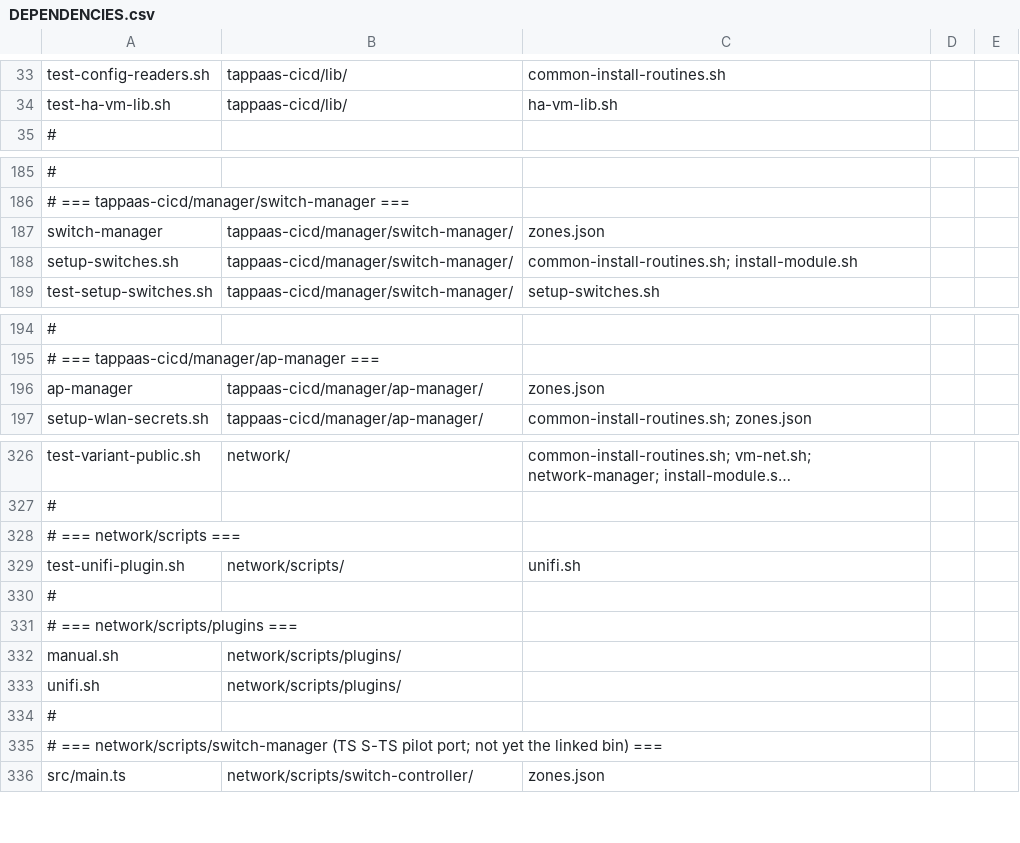
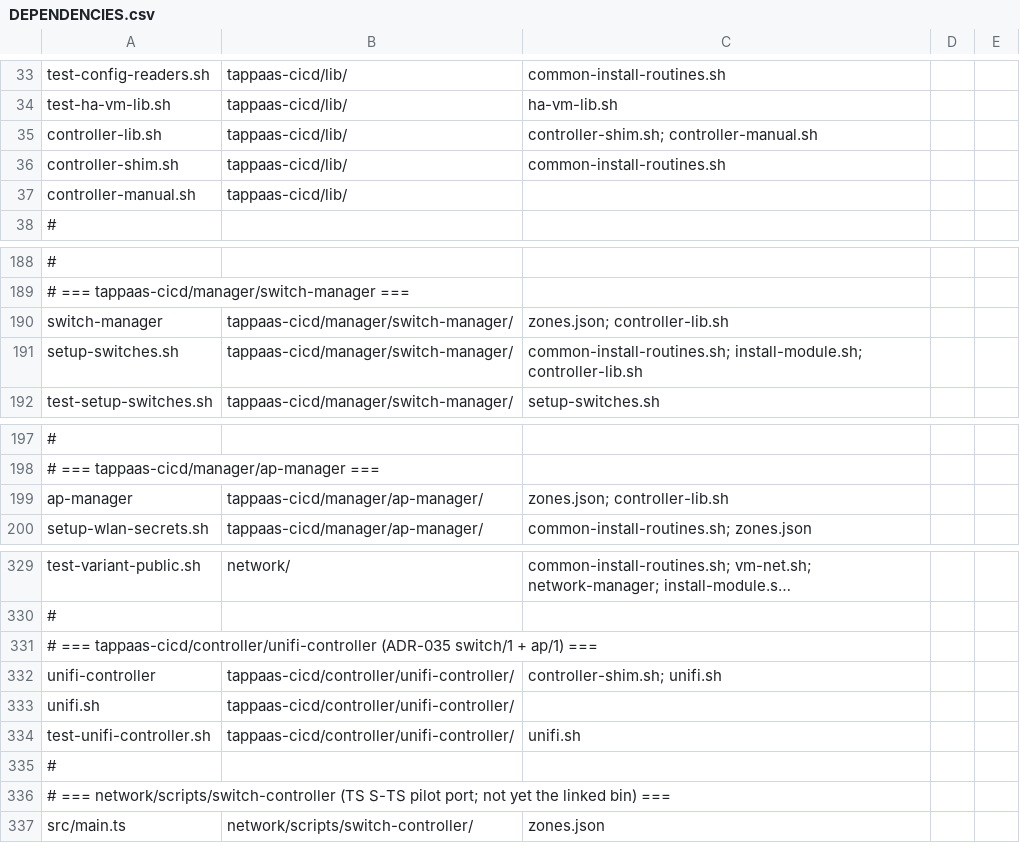
Before and after one commit to TAPPaaS/TAPPaaS, a CSV file: src/foundation/DEPENDENCIES.csv, drawn as a sheet; only a part is shown, gaps mark what is left out; long unchanged cells end in …; removed rows and columns are numbered as before the commit, all else as after; the diff names each change by its address in the sheet, - before the commit and + after, or states it on an @@ line.

Commit message:
feat(switch-manager): controllers as switch/1 executables (ADR-035 P2b)
UniFi moves to controller/unifi-controller behind lib/controller-shim.sh;
switch-, ap-manager and setup-switches find controllers in the registry.

```diff
--- a/src/foundation/DEPENDENCIES.csv
+++ b/src/foundation/DEPENDENCIES.csv
+row 35: controller-lib.sh | tappaas-cicd/lib/ | controller-shim.sh; controller-manual.sh
+row 36: controller-shim.sh | tappaas-cicd/lib/ | common-install-routines.sh
+row 37: controller-manual.sh | tappaas-cicd/lib/
-C190: zones.json
+C190: zones.json; controller-lib.sh
-C191: common-install-routines.sh; install-module.sh
+C191: common-install-routines.sh; install-module.sh; controller-lib.sh
-C199: zones.json
+C199: zones.json; controller-lib.sh
-A331: # === network/scripts ===
+A331: # === tappaas-cicd/controller/unifi-controller (ADR-035 switch/1 + ap/1) ===
+row 332: unifi-controller | tappaas-cicd/controller/unifi-controller/ | controller-shim.sh; unifi.sh
+row 333: unifi.sh | tappaas-cicd/controller/unifi-controller/
-A334: test-unifi-plugin.sh
+A334: test-unifi-controller.sh
-B334: network/scripts/
+B334: tappaas-cicd/controller/unifi-controller/
-A336: # === network/scripts/plugins ===
+A336: # === network/scripts/switch-controller (TS S-TS pilot port; not yet the linked bin) ===
-row 332: manual.sh | network/scripts/plugins/
-row 333: unifi.sh | network/scripts/plugins/
-row 334: #
-row 335: # === network/scripts/switch-manager (TS S-TS pilot port; not yet the linked bin) ===
```
Also changed, not shown: 30 other files.
